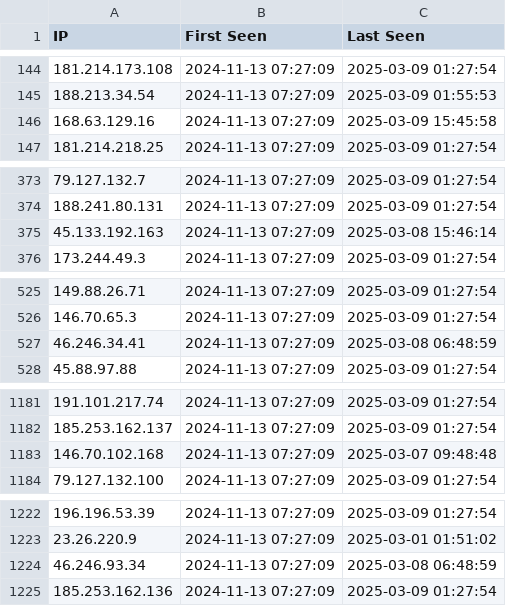
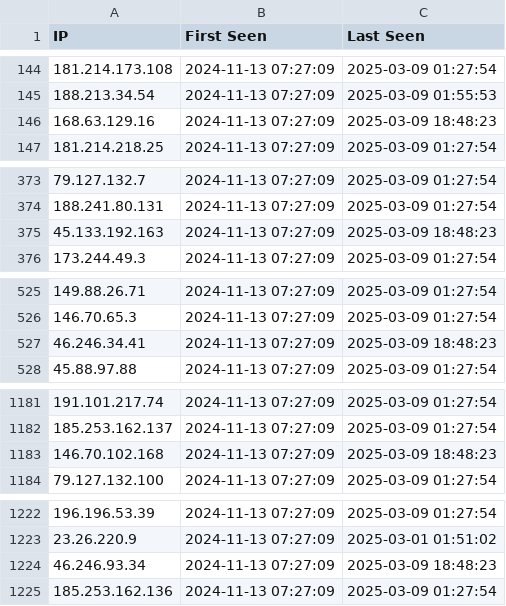
Before and after one commit to sudesh0sudesh/PIA-IPs, a CSV file: cyberghost_ips.csv, drawn as a sheet; only a part is shown, gaps mark what is left out; the diff covers the shown part only.

```diff
--- a/cyberghost_ips.csv
+++ b/cyberghost_ips.csv
@@ -145,3 +145,3 @@ IP,First Seen,Last Seen
 188.213.34.54,2024-11-13 07:27:09,2025-03-09 01:55:53
-168.63.129.16,2024-11-13 07:27:09,2025-03-09 15:45:58
+168.63.129.16,2024-11-13 07:27:09,2025-03-09 18:48:23
 181.214.218.25,2024-11-13 07:27:09,2025-03-09 01:27:54
@@ -374,3 +374,3 @@ IP,First Seen,Last Seen
 188.241.80.131,2024-11-13 07:27:09,2025-03-09 01:27:54
-45.133.192.163,2024-11-13 07:27:09,2025-03-08 15:46:14
+45.133.192.163,2024-11-13 07:27:09,2025-03-09 18:48:23
 173.244.49.3,2024-11-13 07:27:09,2025-03-09 01:27:54
@@ -526,3 +526,3 @@ IP,First Seen,Last Seen
 146.70.65.3,2024-11-13 07:27:09,2025-03-09 01:27:54
-46.246.34.41,2024-11-13 07:27:09,2025-03-08 06:48:59
+46.246.34.41,2024-11-13 07:27:09,2025-03-09 18:48:23
 45.88.97.88,2024-11-13 07:27:09,2025-03-09 01:27:54
@@ -1182,3 +1182,3 @@ IP,First Seen,Last Seen
 185.253.162.137,2024-11-13 07:27:09,2025-03-09 01:27:54
-146.70.102.168,2024-11-13 07:27:09,2025-03-07 09:48:48
+146.70.102.168,2024-11-13 07:27:09,2025-03-09 18:48:23
 79.127.132.100,2024-11-13 07:27:09,2025-03-09 01:27:54
@@ -1223,3 +1223,3 @@ IP,First Seen,Last Seen
 23.26.220.9,2024-11-13 07:27:09,2025-03-01 01:51:02
-46.246.93.34,2024-11-13 07:27:09,2025-03-08 06:48:59
+46.246.93.34,2024-11-13 07:27:09,2025-03-09 18:48:23
 185.253.162.136,2024-11-13 07:27:09,2025-03-09 01:27:54
```
Also changed, not shown: 4 edited cells elsewhere in this file.
